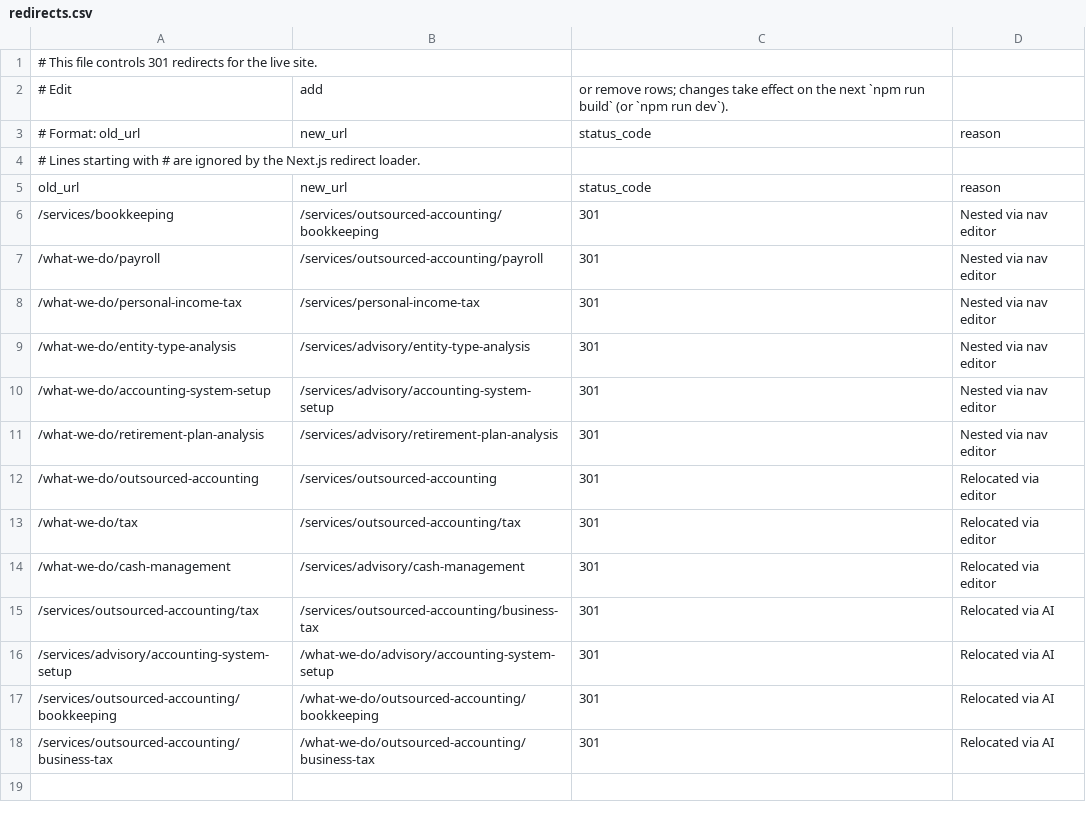
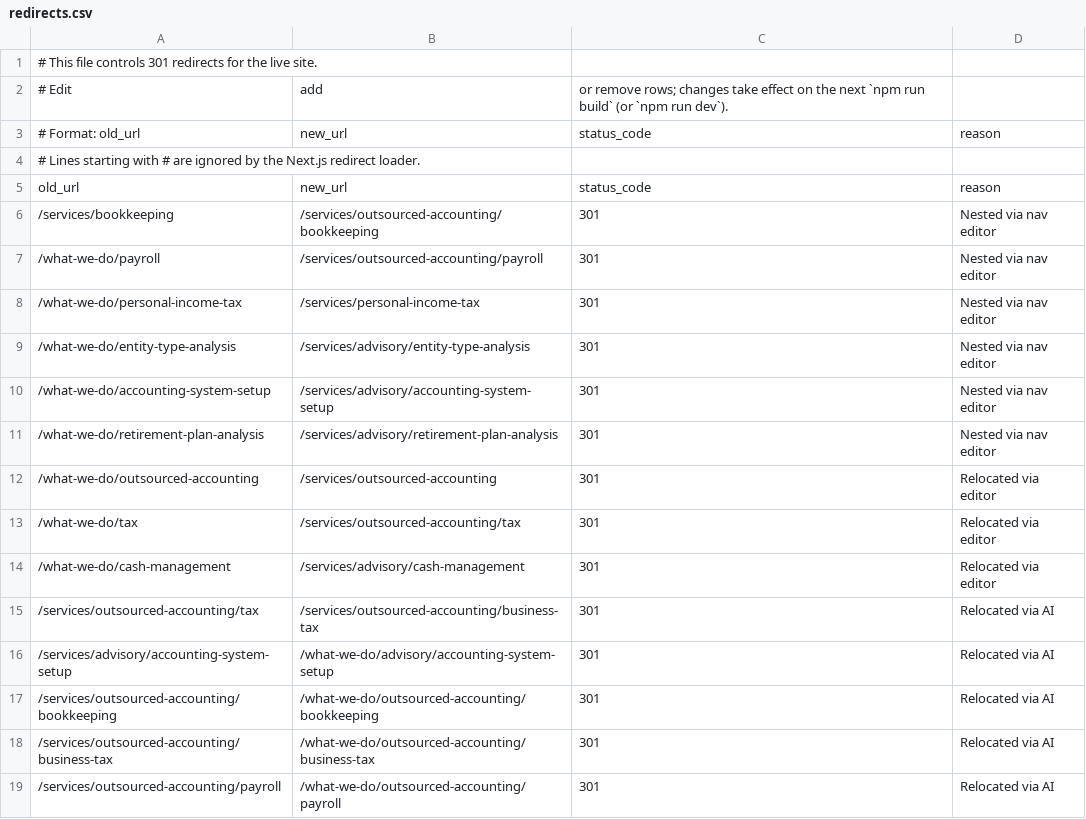
Before and after one commit to HankPantier/Stephen-P.-Pryor-CPA, a CSV file: content/redirects.csv, drawn as a sheet; the diff names each change by its address in the sheet, - before the commit and + after, or states it on an @@ line.

```diff
--- a/content/redirects.csv
+++ b/content/redirects.csv
+row 19: /services/outsourced-accounting/payroll | /what-we-do/outsourced-accounting/payroll | 301 | Relocated via AI
```
